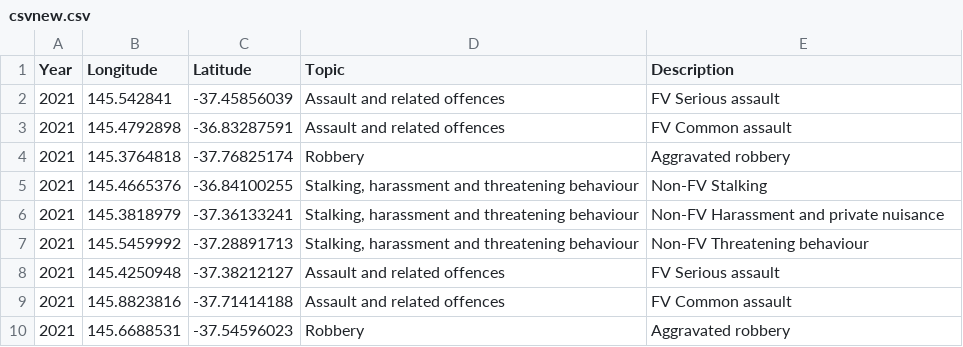
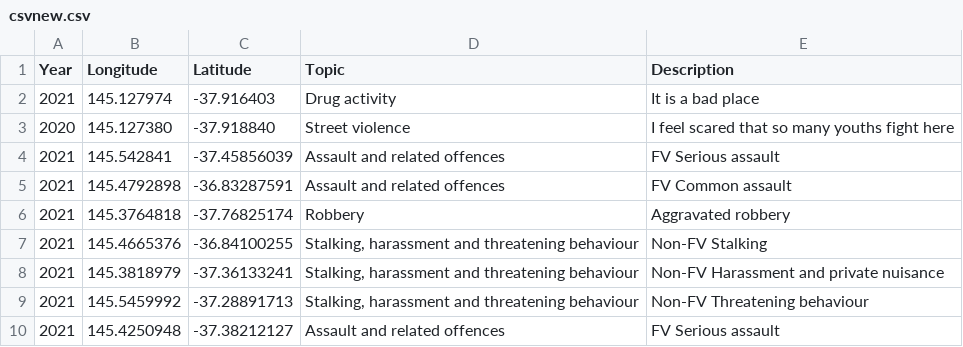
Before and after one commit to cook1ebilly/FIT5120_Project, a CSV file: app/src/main/assets/csvnew.csv, drawn as a sheet; only a part is shown; the shorter side is filled out with more unchanged rows.

```diff
--- a/app/src/main/assets/csvnew.csv
+++ b/app/src/main/assets/csvnew.csv
@@ -1,2 +1,4 @@
 Year,Longitude,Latitude,Topic,Description
+2021,145.127974,-37.916403,Drug activity,It is a bad place
+2020,145.127380,-37.918840, Street violence,I feel scared that so many youths fight here
 2021,145.542841,-37.45856039,Assault and related offences,FV Serious assault
```
Also changed, not shown: 5 other files.
